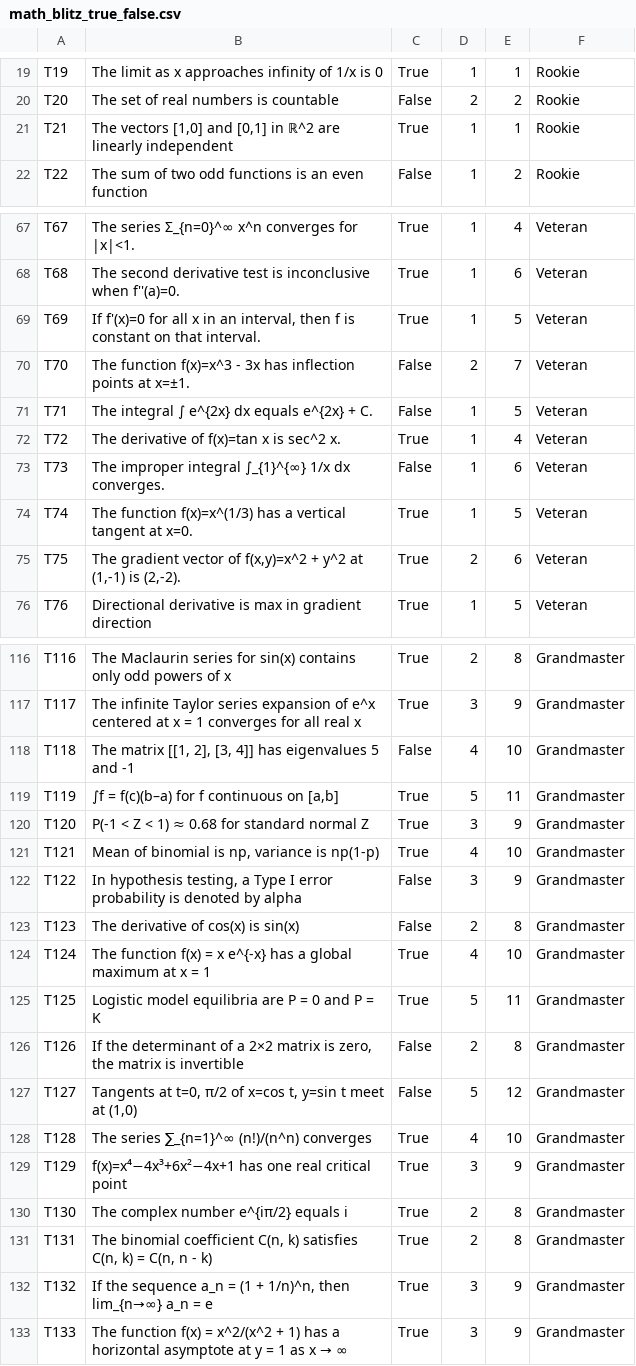
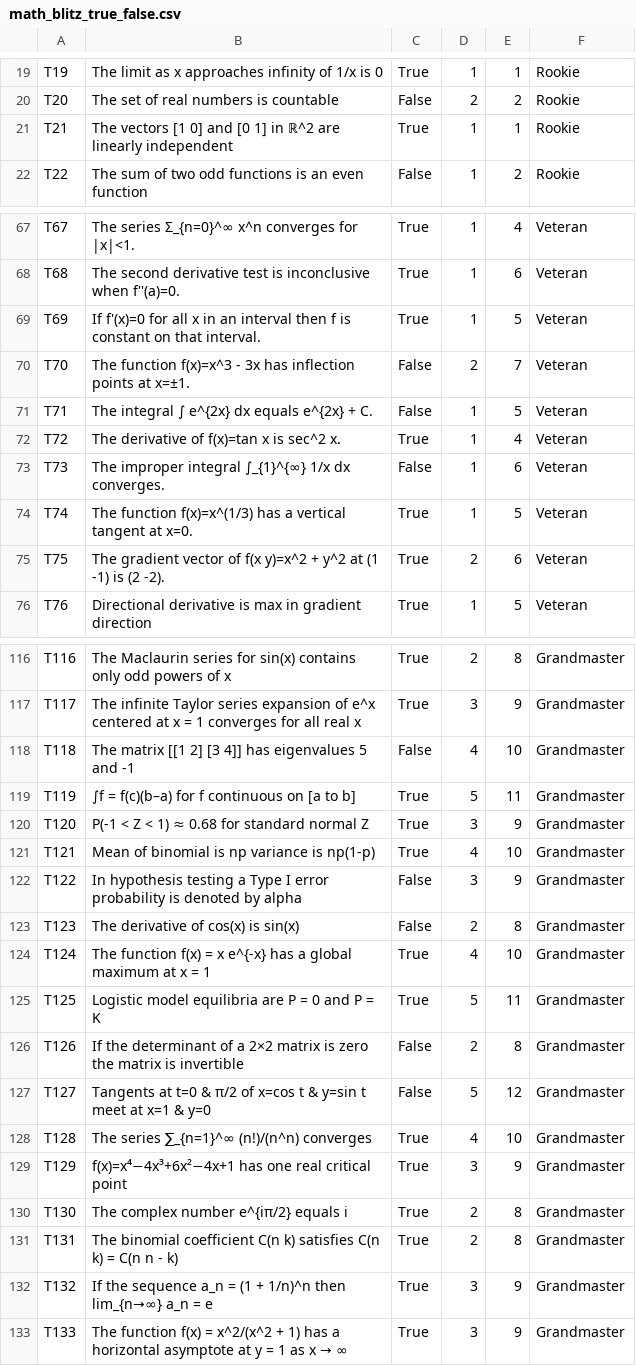
Before and after one commit to SenaHBHS/MathBlitz, a CSV file: math_blitz_true_false.csv, drawn as a sheet; only a part is shown, gaps mark what is left out; the diff covers the shown part only.

```diff
--- a/math_blitz_true_false.csv
+++ b/math_blitz_true_false.csv
@@ -20,3 +20,3 @@ T19,"The limit as x approaches infinity of 1/x is 0",True,1,1,Rookie
 T20,"The set of real numbers is countable",False,2,2,Rookie
-T21,"The vectors [1,0] and [0,1] in ℝ^2 are linearly independent",True,1,1,Rookie
+T21,"The vectors [1 0] and [0 1] in ℝ^2 are linearly independent",True,1,1,Rookie
 T22,"The sum of two odd functions is an even function",False,1,2,Rookie
@@ -68,3 +68,3 @@ T67,"The series Σ_{n=0}^∞ x^n converges for |x|<1.",True,1,4,Veteran
 T68,"The second derivative test is inconclusive when f''(a)=0.",True,1,6,Veteran
-T69,"If f'(x)=0 for all x in an interval, then f is constant on that interval.",True,1,5,Veteran
+T69,"If f'(x)=0 for all x in an interval then f is constant on that interval.",True,1,5,Veteran
 T70,"The function f(x)=x^3 - 3x has inflection points at x=±1.",False,2,7,Veteran
@@ -74,3 +74,3 @@ T73,"The improper integral ∫_{1}^{∞} 1/x dx converges.",False,1,6,Veteran
 T74,"The function f(x)=x^(1/3) has a vertical tangent at x=0.",True,1,5,Veteran
-T75,"The gradient vector of f(x,y)=x^2 + y^2 at (1,-1) is (2,-2).",True,2,6,Veteran
+T75,"The gradient vector of f(x y)=x^2 + y^2 at (1 -1) is (2 -2).",True,2,6,Veteran
 T76,"Directional derivative is max in gradient direction",True,1,5,Veteran
@@ -117,7 +117,7 @@ T116,"The Maclaurin series for sin(x) contains only odd powers of x",True,2,8,Gr
 T117,"The infinite Taylor series expansion of e^x centered at x = 1 converges for all real x",True,3,9,Grandmaster
-T118,"The matrix [[1, 2], [3, 4]] has eigenvalues 5 and -1",False,4,10,Grandmaster
-T119,"∫f = f(c)(b–a) for f continuous on [a,b]",True,5,11,Grandmaster
+T118,"The matrix [[1 2] [3 4]] has eigenvalues 5 and -1",False,4,10,Grandmaster
+T119,"∫f = f(c)(b–a) for f continuous on [a to b]",True,5,11,Grandmaster
 T120,"P(-1 < Z < 1) ≈ 0.68 for standard normal Z",True,3,9,Grandmaster
-T121,"Mean of binomial is np, variance is np(1-p)",True,4,10,Grandmaster
-T122,"In hypothesis testing, a Type I error probability is denoted by alpha",False,3,9,Grandmaster
+T121,"Mean of binomial is np variance is np(1-p)",True,4,10,Grandmaster
+T122,"In hypothesis testing a Type I error probability is denoted by alpha",False,3,9,Grandmaster
 T123,"The derivative of cos(x) is sin(x)",False,2,8,Grandmaster
@@ -125,4 +125,4 @@ T124,"The function f(x) = x e^{-x} has a global maximum at x = 1",True,4,10,Gran
 T125,"Logistic model equilibria are P = 0 and P = K",True,5,11,Grandmaster
-T126,"If the determinant of a 2×2 matrix is zero, the matrix is invertible",False,2,8,Grandmaster
-T127,"Tangents at t=0, π/2 of x=cos t, y=sin t meet at (1,0)",False,5,12,Grandmaster
+T126,"If the determinant of a 2×2 matrix is zero the matrix is invertible",False,2,8,Grandmaster
+T127,"Tangents at t=0 & π/2 of x=cos t & y=sin t meet at x=1 & y=0",False,5,12,Grandmaster
 T128,"The series ∑_{n=1}^∞ (n!)/(n^n) converges",True,4,10,Grandmaster
@@ -130,4 +130,4 @@ T129,"f(x)=x⁴−4x³+6x²−4x+1 has one real critical point",True,3,9,Grandma
 T130,"The complex number e^{iπ/2} equals i",True,2,8,Grandmaster
-T131,"The binomial coefficient C(n, k) satisfies C(n, k) = C(n, n - k)",True,2,8,Grandmaster
-T132,"If the sequence a_n = (1 + 1/n)^n, then lim_{n→∞} a_n = e",True,3,9,Grandmaster
+T131,"The binomial coefficient C(n   k) satisfies C(n  k) = C(n   n - k)",True,2,8,Grandmaster
+T132,"If the sequence a_n = (1 + 1/n)^n then lim_{n→∞} a_n = e",True,3,9,Grandmaster
 T133,"The function f(x) = x^2/(x^2 + 1) has a horizontal asymptote at y = 1 as x → ∞",True,3,9,Grandmaster
```
Also changed, not shown: 1 removed row and 20 edited cells elsewhere in this file, math_blitz_multiple_choice.csv, 1 other file.
